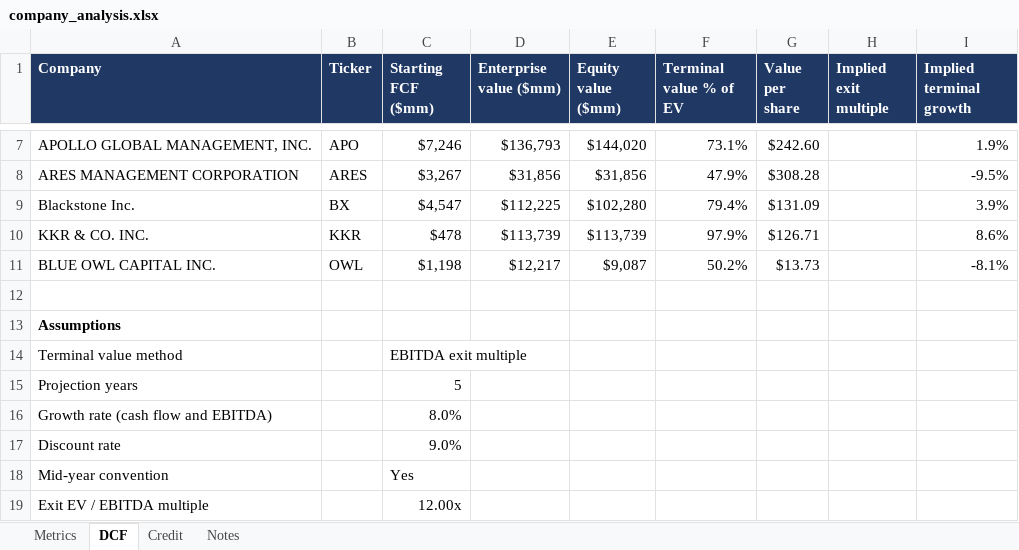
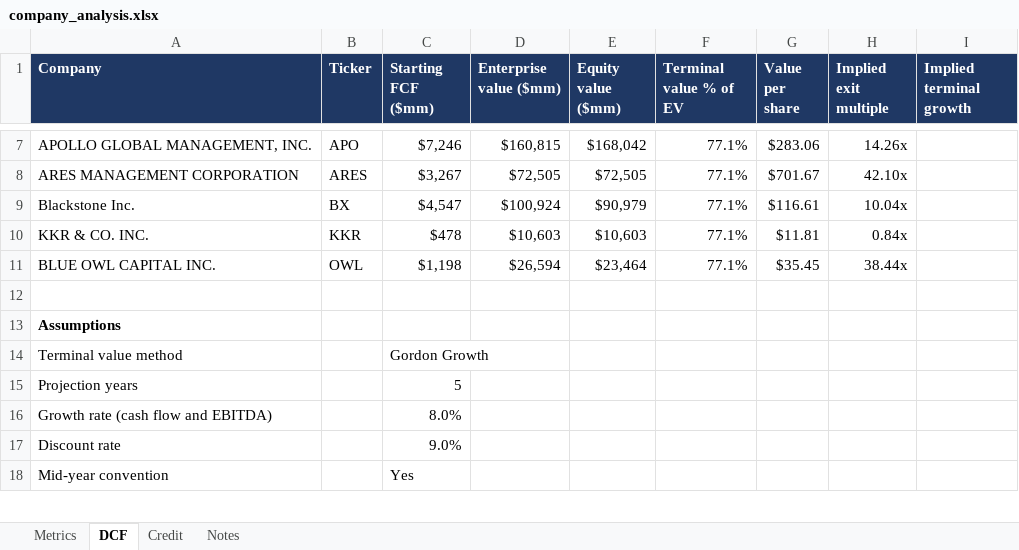
Before and after one commit to roman2cortez-commits/finance-coding_practice, an Excel workbook: company_analysis/output/company_analysis.xlsx, sheet DCF, drawn as a sheet; only a part is shown, gaps mark what is left out; values as stored, in another font and other column widths than the file's, no borders; removed rows and columns are numbered as before the commit, all else as after; the diff covers the shown part only; the diff names each change by its address in the sheet, - before the commit and + after, or states it on an @@ line.

```diff
--- a/company_analysis/output/company_analysis.xlsx (sheet DCF)
+++ b/company_analysis/output/company_analysis.xlsx (sheet DCF)
-D7 (Enterprise value ($mm)): $136,793
+D7 (Enterprise value ($mm)): $160,815
-E7 (Equity value ($mm)): $144,020
+E7 (Equity value ($mm)): $168,042
-F7 (Terminal value % of EV): 73.1%
+F7 (Terminal value % of EV): 77.1%
-G7 (Value per share): $242.60
+G7 (Value per share): $283.06
-H7 (Implied exit multiple): (empty)
+H7 (Implied exit multiple): 14.26x
-I7 (Implied terminal growth): 1.9%
+I7 (Implied terminal growth): (empty)
-D8 (Enterprise value ($mm)): $31,856
+D8 (Enterprise value ($mm)): $72,505
-E8 (Equity value ($mm)): $31,856
+E8 (Equity value ($mm)): $72,505
-F8 (Terminal value % of EV): 47.9%
+F8 (Terminal value % of EV): 77.1%
-G8 (Value per share): $308.28
+G8 (Value per share): $701.67
-H8 (Implied exit multiple): (empty)
+H8 (Implied exit multiple): 42.10x
-I8 (Implied terminal growth): -9.5%
+I8 (Implied terminal growth): (empty)
-D9 (Enterprise value ($mm)): $112,225
+D9 (Enterprise value ($mm)): $100,924
-E9 (Equity value ($mm)): $102,280
+E9 (Equity value ($mm)): $90,979
-F9 (Terminal value % of EV): 79.4%
+F9 (Terminal value % of EV): 77.1%
-G9 (Value per share): $131.09
+G9 (Value per share): $116.61
-H9 (Implied exit multiple): (empty)
+H9 (Implied exit multiple): 10.04x
-I9 (Implied terminal growth): 3.9%
+I9 (Implied terminal growth): (empty)
-D10 (Enterprise value ($mm)): $113,739
+D10 (Enterprise value ($mm)): $10,603
-E10 (Equity value ($mm)): $113,739
+E10 (Equity value ($mm)): $10,603
-F10 (Terminal value % of EV): 97.9%
+F10 (Terminal value % of EV): 77.1%
-G10 (Value per share): $126.71
+G10 (Value per share): $11.81
-H10 (Implied exit multiple): (empty)
+H10 (Implied exit multiple): 0.84x
-I10 (Implied terminal growth): 8.6%
+I10 (Implied terminal growth): (empty)
-D11 (Enterprise value ($mm)): $12,217
+D11 (Enterprise value ($mm)): $26,594
-E11 (Equity value ($mm)): $9,087
+E11 (Equity value ($mm)): $23,464
-F11 (Terminal value % of EV): 50.2%
+F11 (Terminal value % of EV): 77.1%
-G11 (Value per share): $13.73
+G11 (Value per share): $35.45
-H11 (Implied exit multiple): (empty)
+H11 (Implied exit multiple): 38.44x
-I11 (Implied terminal growth): -8.1%
+I11 (Implied terminal growth): (empty)
-C14 (Starting FCF ($mm)): EBITDA exit multiple
+C14 (Starting FCF ($mm)): Gordon Growth
-row 19: Exit EV / EBITDA multiple |  | 12.00x
```
Also changed, not shown: 1 added row and 30 edited cells elsewhere in this sheet, 1 other file.
